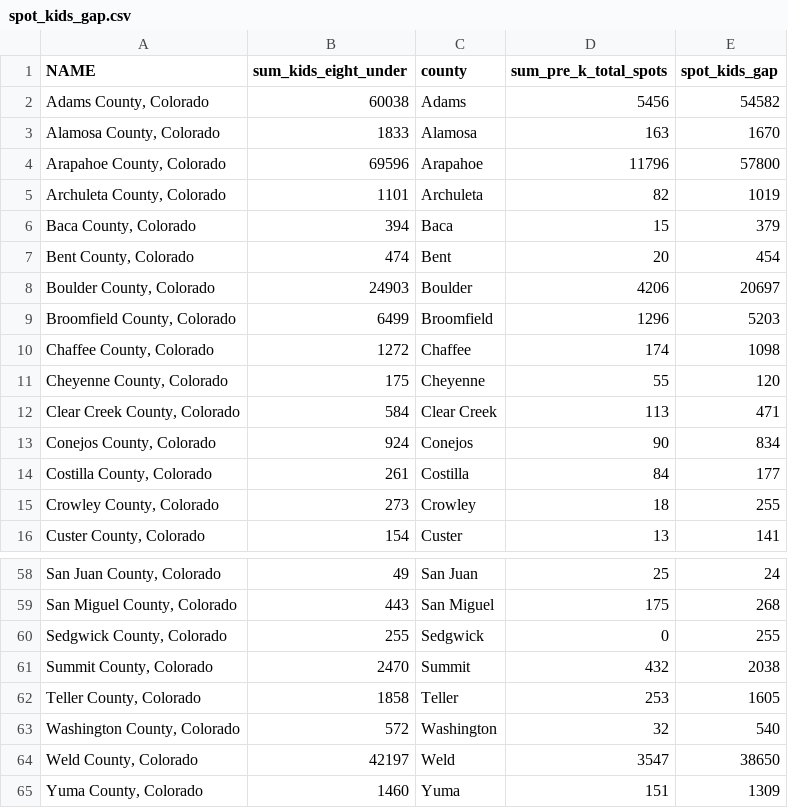
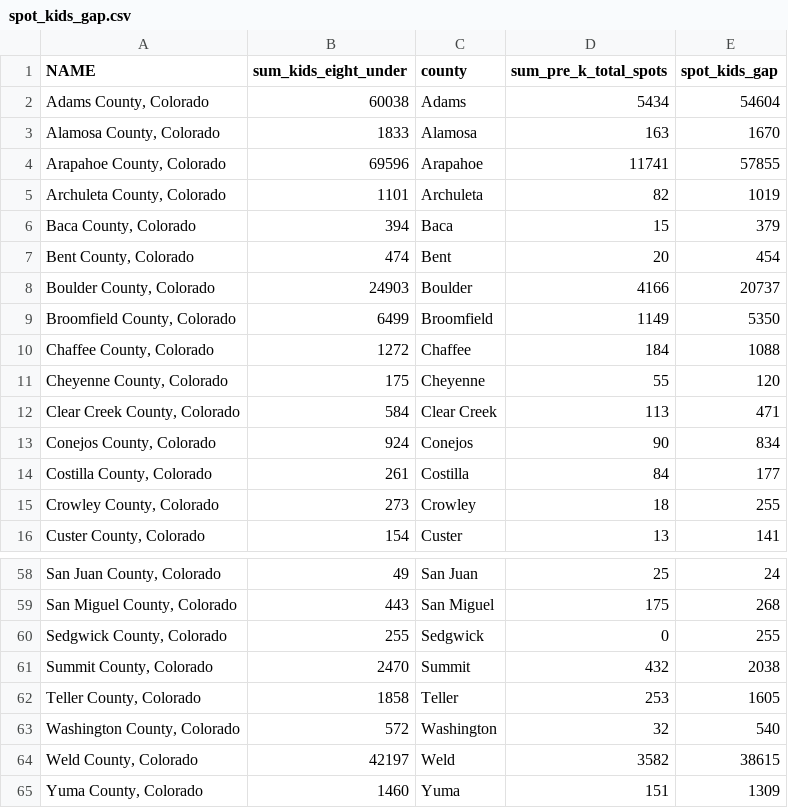
Before and after one commit to ZackNewsMan/child_care_gap_co, a CSV file: spot_kids_gap.csv, drawn as a sheet; only a part is shown, gaps mark what is left out; the diff covers the shown part only.

```diff
--- a/spot_kids_gap.csv
+++ b/spot_kids_gap.csv
@@ -1,5 +1,5 @@
 NAME,sum_kids_eight_under,county,sum_pre_k_total_spots,spot_kids_gap
-"Adams County, Colorado",60038,Adams,5456,54582
+"Adams County, Colorado",60038,Adams,5434,54604
 "Alamosa County, Colorado",1833,Alamosa,163,1670
-"Arapahoe County, Colorado",69596,Arapahoe,11796,57800
+"Arapahoe County, Colorado",69596,Arapahoe,11741,57855
 "Archuleta County, Colorado",1101,Archuleta,82,1019
@@ -7,5 +7,5 @@ NAME,sum_kids_eight_under,county,sum_pre_k_total_spots,spot_kids_gap
 "Bent County, Colorado",474,Bent,20,454
-"Boulder County, Colorado",24903,Boulder,4206,20697
-"Broomfield County, Colorado",6499,Broomfield,1296,5203
-"Chaffee County, Colorado",1272,Chaffee,174,1098
+"Boulder County, Colorado",24903,Boulder,4166,20737
+"Broomfield County, Colorado",6499,Broomfield,1149,5350
+"Chaffee County, Colorado",1272,Chaffee,184,1088
 "Cheyenne County, Colorado",175,Cheyenne,55,120
@@ -63,3 +63,3 @@ NAME,sum_kids_eight_under,county,sum_pre_k_total_spots,spot_kids_gap
 "Washington County, Colorado",572,Washington,32,540
-"Weld County, Colorado",42197,Weld,3547,38650
+"Weld County, Colorado",42197,Weld,3582,38615
 "Yuma County, Colorado",1460,Yuma,151,1309
```
Also changed, not shown: 24 edited cells elsewhere in this file, county_child_care_capacity.csv, pre_k_county_child_care_capacity.csv, 14 other files.
